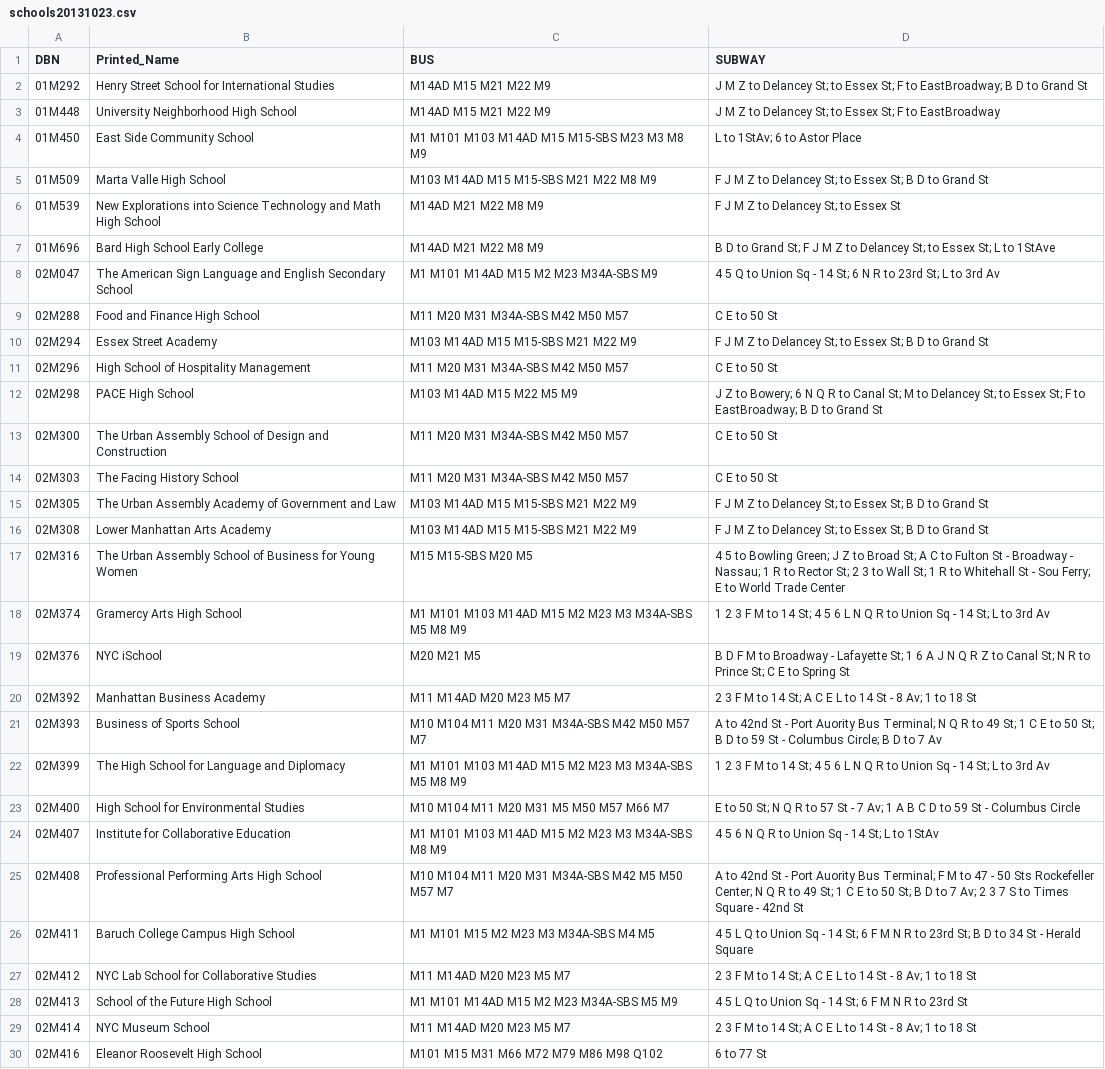
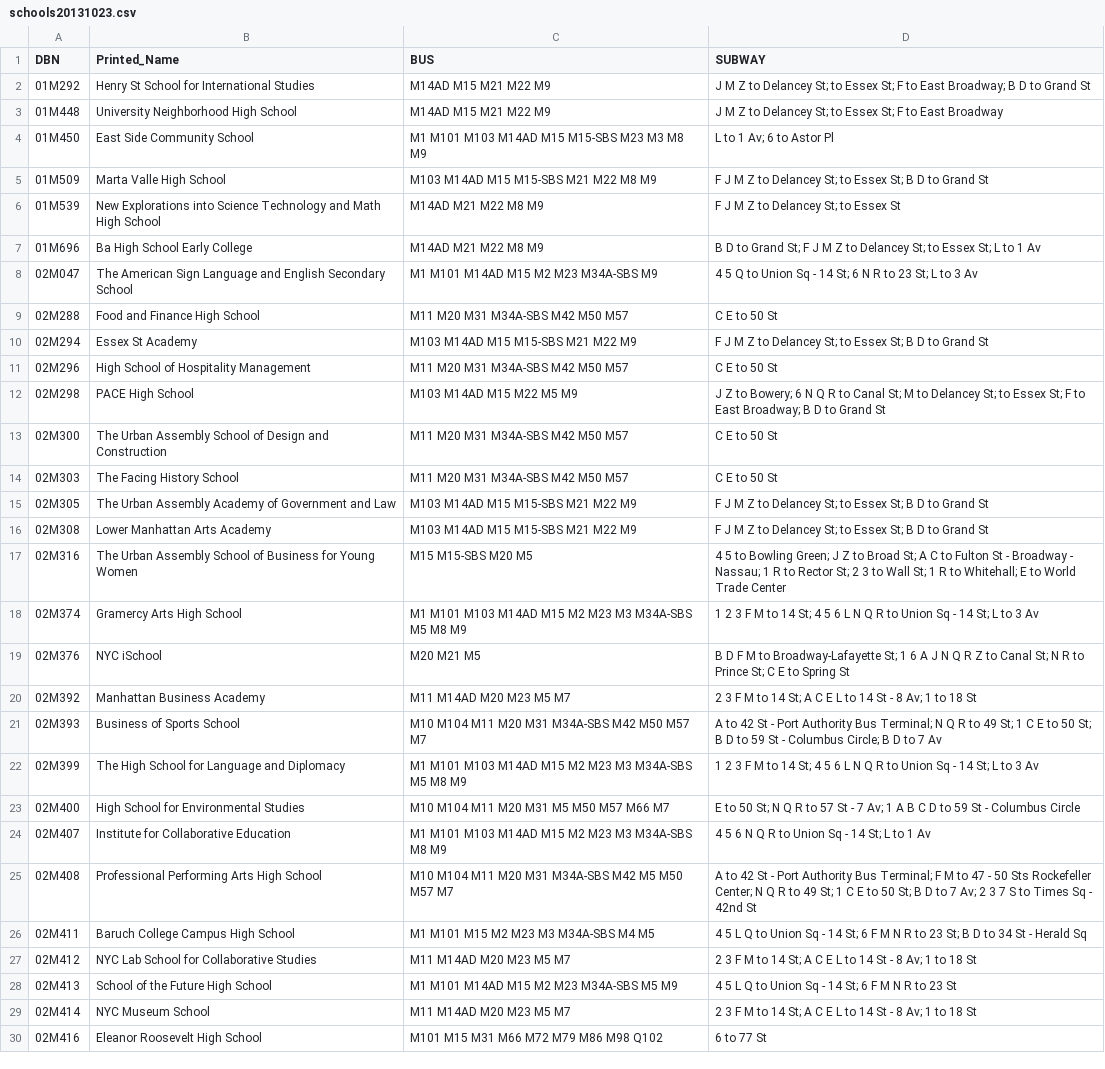
Before and after one commit to criolho/nyc-schools-nearby, a CSV file: lib/doe_data/schools20131023.csv, drawn as a sheet; only a part is shown; the diff covers the shown part only; the diff names each change by its address in the sheet, - before the commit and + after, or states it on an @@ line.

Commit message:
Manual Updates to school's stops

```diff
--- a/lib/doe_data/schools20131023.csv
+++ b/lib/doe_data/schools20131023.csv
-B2 (Printed_Name): Henry Street School for International Studies
+B2 (Printed_Name): Henry St School for International Studies
-D2 (SUBWAY): …F to EastBroadway; B D…
+D2 (SUBWAY): …F to East Broadway; B D…
-D3 (SUBWAY): …F to EastBroadway
+D3 (SUBWAY): …F to East Broadway
-D4 (SUBWAY): L to 1StAv; 6 to Astor Place
+D4 (SUBWAY): L to 1 Av; 6 to Astor Pl
-B7 (Printed_Name): Bard High School Early College
+B7 (Printed_Name): Ba High School Early College
-D7 (SUBWAY): …L to 1StAve
+D7 (SUBWAY): …L to 1 Av
-D8 (SUBWAY): …R to 23rd St; L to 3rd Av
+D8 (SUBWAY): …R to 23 St; L to 3 Av
-B10 (Printed_Name): Essex Street Academy
+B10 (Printed_Name): Essex St Academy
-D12 (SUBWAY): …F to EastBroadway; B D…
+D12 (SUBWAY): …F to East Broadway; B D…
-D17 (SUBWAY): …R to Whitehall St - Sou Ferry; E to…
+D17 (SUBWAY): …R to Whitehall; E to…
-D18 (SUBWAY): …L to 3rd Av
+D18 (SUBWAY): …L to 3 Av
-D19 (SUBWAY): …M to Broadway - Lafayette St; 1…
+D19 (SUBWAY): …M to Broadway-Lafayette St; 1…
-D21 (SUBWAY): A to 42nd St - Port Auority Bus Terminal;…
+D21 (SUBWAY): A to 42 St - Port Authority Bus Terminal;…
-D22 (SUBWAY): …L to 3rd Av
+D22 (SUBWAY): …L to 3 Av
-D24 (SUBWAY): 4 5 6 N Q R to Union Sq - 14 St; L to 1StAv
+D24 (SUBWAY): 4 5 6 N Q R to Union Sq - 14 St; L to 1 Av
-D25 (SUBWAY): A to 42nd St - Port Auority Bus Terminal; F M to 47 - 50 Sts Rockefeller Center; N Q R to 49 St; 1 C E to 50 St; B D to 7 Av; 2 3 7 S to Times Square - 42nd…
+D25 (SUBWAY): A to 42 St - Port Authority Bus Terminal; F M to 47 - 50 Sts Rockefeller Center; N Q R to 49 St; 1 C E to 50 St; B D to 7 Av; 2 3 7 S to Times Sq - 42nd…
-D26 (SUBWAY): …R to 23rd St; B D to 34 St - Herald Square
+D26 (SUBWAY): …R to 23 St; B D to 34 St - Herald Sq
-D28 (SUBWAY): …R to 23rd St
+D28 (SUBWAY): …R to 23 St
```
Also changed, not shown: 144 edited cells elsewhere in this file, 1 other file.
